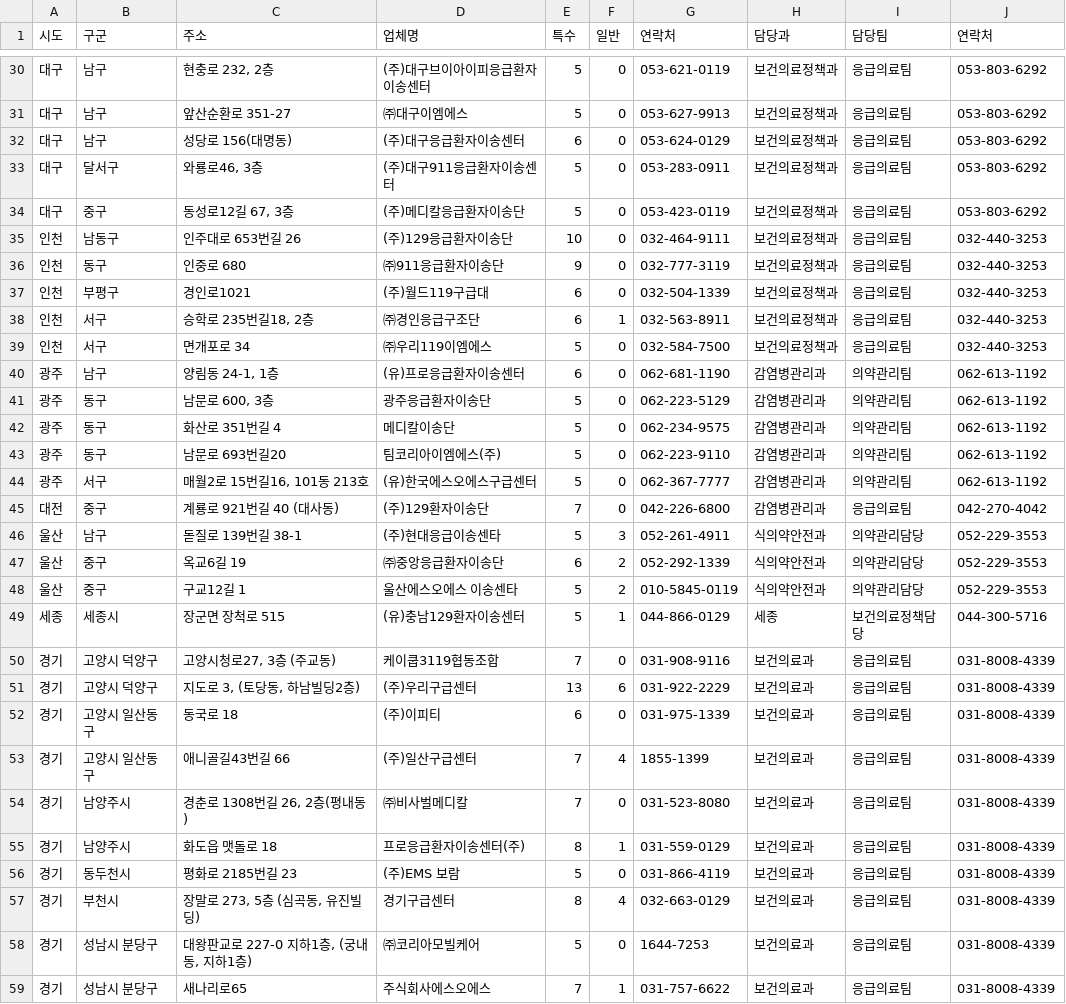
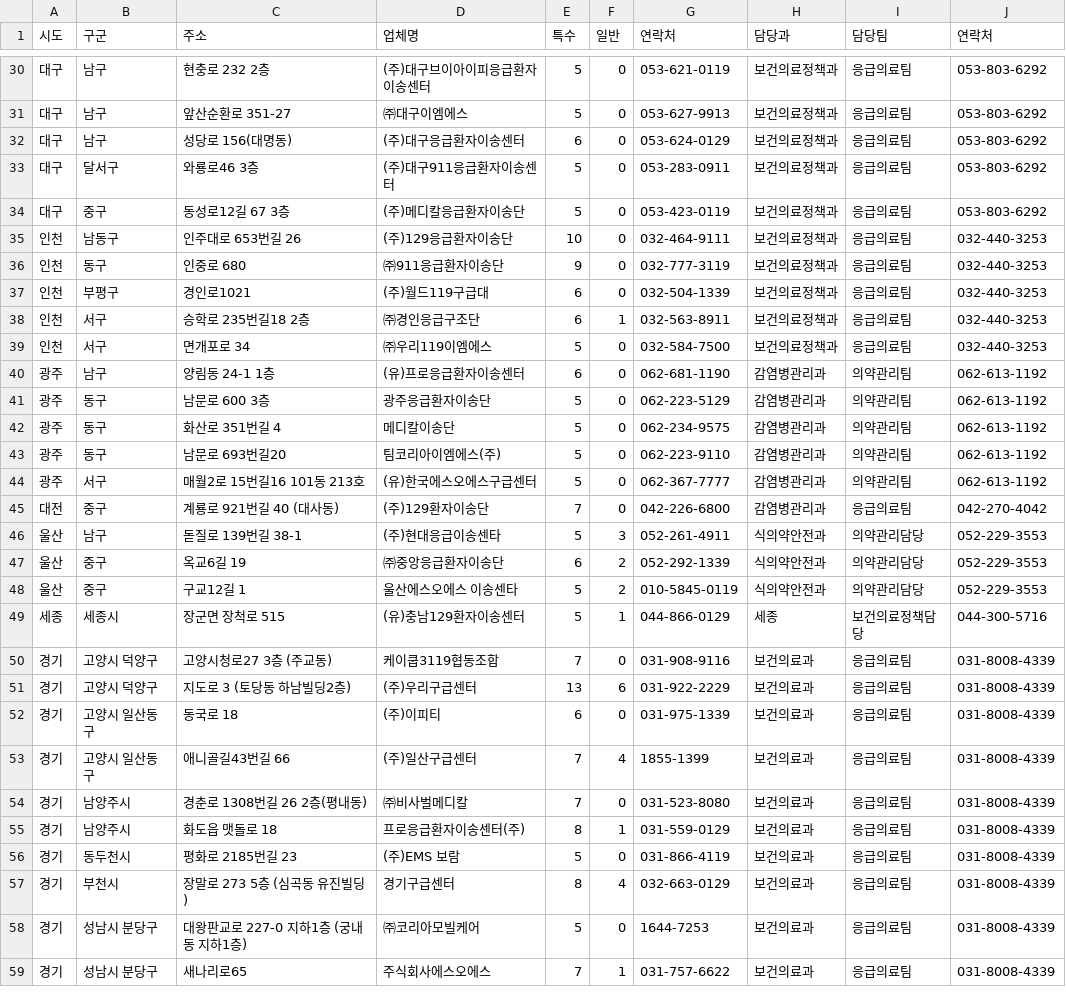
Before and after one commit to kant300/moveon1.3, a CSV file: src/main/resources/static/data/ambulance.csv, drawn as a sheet; only a part is shown, gaps mark what is left out; the diff covers the shown part only.

```diff
--- a/src/main/resources/static/data/ambulance.csv
+++ b/src/main/resources/static/data/ambulance.csv
@@ -30,6 +30,6 @@
-대구,남구,"현충로 232, 2층",(주)대구브이아이피응급환자이송센터,5,0,053-621-0119,보건의료정책과,응급의료팀,053-803-6292
+대구,남구,현충로 232  2층,(주)대구브이아이피응급환자이송센터,5,0,053-621-0119,보건의료정책과,응급의료팀,053-803-6292
 대구,남구, 앞산순환로 351-27,㈜대구이엠에스,5,0,053-627-9913,보건의료정책과,응급의료팀,053-803-6292
 대구,남구,성당로 156(대명동) ,(주)대구응급환자이송센터,6,0,053-624-0129,보건의료정책과,응급의료팀,053-803-6292
-대구,달서구,"와룡로46, 3층",(주)대구911응급환자이송센터,5,0,053-283-0911,보건의료정책과,응급의료팀,053-803-6292
-대구,중구," 동성로12길 67, 3층",(주)메디칼응급환자이송단,5,0,053-423-0119,보건의료정책과,응급의료팀,053-803-6292
+대구,달서구,와룡로46  3층,(주)대구911응급환자이송센터,5,0,053-283-0911,보건의료정책과,응급의료팀,053-803-6292
+대구,중구, 동성로12길 67  3층,(주)메디칼응급환자이송단,5,0,053-423-0119,보건의료정책과,응급의료팀,053-803-6292
 인천,남동구,인주대로 653번길 26,(주)129응급환자이송단,10,0,032-464-9111,보건의료정책과,응급의료팀,032-440-3253
@@ -37,9 +37,9 @@
 인천,부평구, 경인로1021 ,(주)월드119구급대,6,0,032-504-1339,보건의료정책과,응급의료팀,032-440-3253
-인천,서구," 승학로 235번길18, 2층",㈜경인응급구조단,6,1,032-563-8911,보건의료정책과,응급의료팀,032-440-3253
+인천,서구, 승학로 235번길18  2층,㈜경인응급구조단,6,1,032-563-8911,보건의료정책과,응급의료팀,032-440-3253
 인천,서구,면개포로 34,㈜우리119이엠에스,5,0,032-584-7500,보건의료정책과,응급의료팀,032-440-3253
-광주,남구," 양림동 24-1, 1층",(유)프로응급환자이송센터,6,0,062-681-1190,감염병관리과,의약관리팀,062-613-1192
-광주,동구,"남문로 600, 3층",광주응급환자이송단,5,0,062-223-5129,감염병관리과,의약관리팀,062-613-1192
+광주,남구, 양림동 24-1  1층,(유)프로응급환자이송센터,6,0,062-681-1190,감염병관리과,의약관리팀,062-613-1192
+광주,동구,남문로 600  3층,광주응급환자이송단,5,0,062-223-5129,감염병관리과,의약관리팀,062-613-1192
 광주,동구, 화산로 351번길 4,메디칼이송단,5,0,062-234-9575,감염병관리과,의약관리팀,062-613-1192
 광주,동구,남문로 693번길20,팀코리아이엠에스(주),5,0,062-223-9110,감염병관리과,의약관리팀,062-613-1192
-광주,서구,"매월2로 15번길16, 101동 213호",(유)한국에스오에스구급센터,5,0,062-367-7777,감염병관리과,의약관리팀,062-613-1192
+광주,서구,매월2로 15번길16  101동 213호,(유)한국에스오에스구급센터,5,0,062-367-7777,감염병관리과,의약관리팀,062-613-1192
 대전,중구,계룡로 921번길 40 (대사동),(주)129환자이송단,7,0,042-226-6800,감염병관리과,응급의료팀,042-270-4042
@@ -49,11 +49,11 @@
 세종,세종시,장군면 장척로 515,(유)충남129환자이송센터,5,1,044-866-0129,세종,보건의료정책담당,044-300-5716
-경기,고양시 덕양구,"고양시청로27, 3층 (주교동)",케이쿱3119협동조합,7,0,031-908-9116,보건의료과,응급의료팀,031-8008-4339
-경기,고양시 덕양구," 지도로 3, (토당동, 하남빌딩2층)",(주)우리구급센터,13,6,031-922-2229,보건의료과,응급의료팀,031-8008-4339
+경기,고양시 덕양구,고양시청로27  3층 (주교동),케이쿱3119협동조합,7,0,031-908-9116,보건의료과,응급의료팀,031-8008-4339
+경기,고양시 덕양구, 지도로 3  (토당동  하남빌딩2층),(주)우리구급센터,13,6,031-922-2229,보건의료과,응급의료팀,031-8008-4339
 경기,고양시 일산동구, 동국로 18,(주)이피티,6,0,031-975-1339,보건의료과,응급의료팀,031-8008-4339
 경기,고양시 일산동구,애니골길43번길 66,(주)일산구급센터,7,4,1855-1399,보건의료과,응급의료팀,031-8008-4339
-경기,남양주시,"경춘로 1308번길 26, 2층(평내동)",㈜비사벌메디칼,7,0,031-523-8080,보건의료과,응급의료팀,031-8008-4339
+경기,남양주시,경춘로 1308번길 26  2층(평내동),㈜비사벌메디칼,7,0,031-523-8080,보건의료과,응급의료팀,031-8008-4339
 경기,남양주시,화도읍 맷돌로 18,프로응급환자이송센터(주),8,1,031-559-0129,보건의료과,응급의료팀,031-8008-4339
 경기,동두천시, 평화로 2185번길 23,(주)EMS 보람,5,0,031-866-4119,보건의료과,응급의료팀,031-8008-4339
-경기,부천시,"장말로 273, 5층 (심곡동, 유진빌딩)",경기구급센터,8,4,032-663-0129,보건의료과,응급의료팀,031-8008-4339
-경기,성남시 분당구,"대왕판교로 227-0 지하1층, (궁내동, 지하1층)",㈜코리아모빌케어,5,0,1644-7253,보건의료과,응급의료팀,031-8008-4339
+경기,부천시,장말로 273  5층 (심곡동  유진빌딩),경기구급센터,8,4,032-663-0129,보건의료과,응급의료팀,031-8008-4339
+경기,성남시 분당구,대왕판교로 227-0 지하1층  (궁내동  지하1층),㈜코리아모빌케어,5,0,1644-7253,보건의료과,응급의료팀,031-8008-4339
 경기,성남시 분당구,새나리로65,주식회사에스오에스,7,1,031-757-6622,보건의료과,응급의료팀,031-8008-4339
```
Also changed, not shown: 32 edited cells elsewhere in this file, 10 other files.
